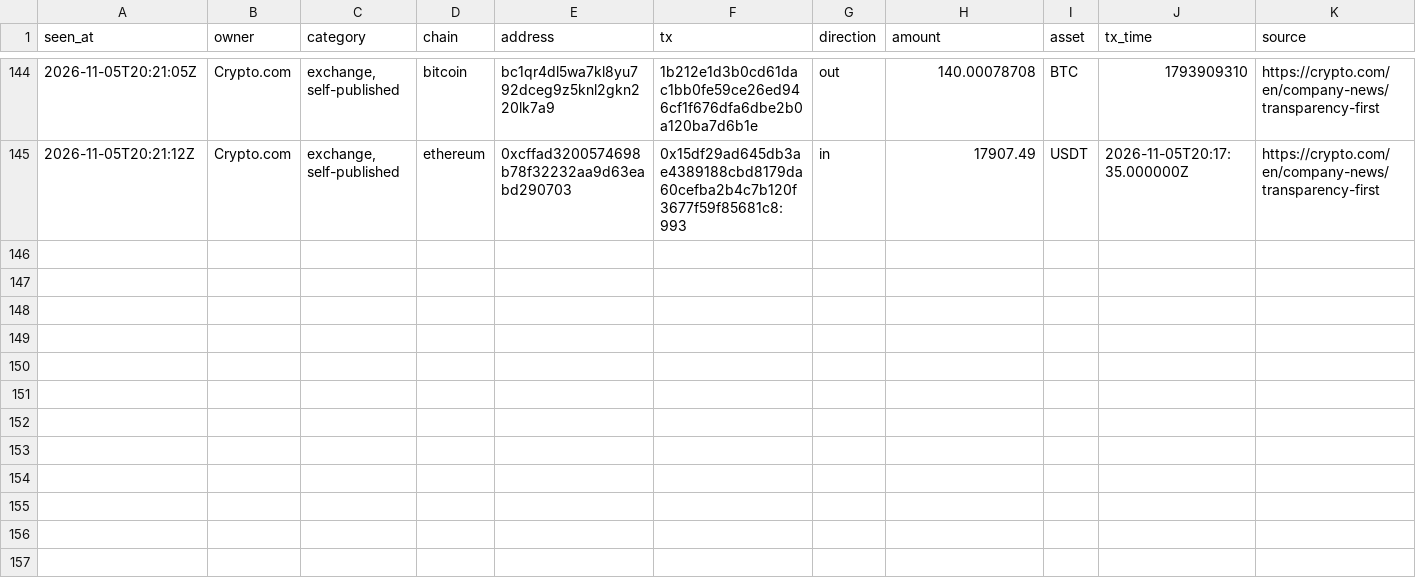
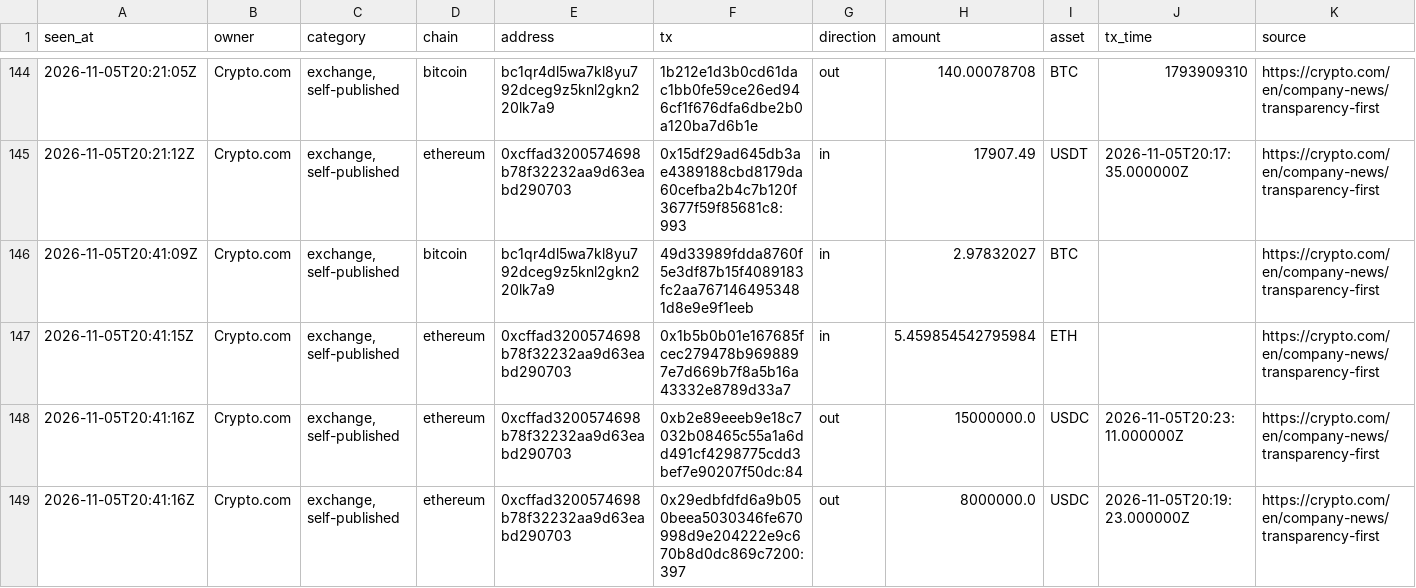
Before and after one commit to hpintojr/crypto-scanner, a CSV file: data/wallet-moves.csv, drawn as a sheet; only a part is shown, gaps mark what is left out; the diff names each change by its address in the sheet, - before the commit and + after, or states it on an @@ line.

```diff
--- a/data/wallet-moves.csv
+++ b/data/wallet-moves.csv
+row 146: 2026-11-05T20:41:09Z | Crypto.com | exchange, self-published | bitcoin | bc1qr4dl5wa7kl8yu792dceg9z5knl2gkn220lk7a9 | 49d33989fdda8760f5e3df87b15f4089183fc2aa7671464953481d8e9e9f1eeb | in | 2.97832027 | BTC |  | https://crypto.com/en/company-news/transparency-first
+row 147: 2026-11-05T20:41:15Z | Crypto.com | exchange, self-published | ethereum | 0xcffad3200574698b78f32232aa9d63eabd290703 | 0x1b5b0b01e167685fcec279478b9698897e7d669b7f8a5b16a43332e8789d33a7 | in | 5.459854542795984 | ETH |  | https://crypto.com/en/company-news/transparency-first
+row 148: 2026-11-05T20:41:16Z | Crypto.com | exchange, self-published | ethereum | 0xcffad3200574698b78f32232aa9d63eabd290703 | 0xb2e89eeeb9e18c7032b08465c55a1a6dd491cf4298775cdd3bef7e90207f50dc:84 | out | 15000000.0 | USDC | 2026-11-05T20:23:11.000000Z | https://crypto.com/en/company-news/transparency-first
+row 149: 2026-11-05T20:41:16Z | Crypto.com | exchange, self-published | ethereum | 0xcffad3200574698b78f32232aa9d63eabd290703 | 0x29edbfdfd6a9b050beea5030346fe670998d9e204222e9c670b8d0dc869c7200:397 | out | 8000000.0 | USDC | 2026-11-05T20:19:23.000000Z | https://crypto.com/en/company-news/transparency-first
```
Also changed, not shown: data/outcomes.csv, 6 other files.
